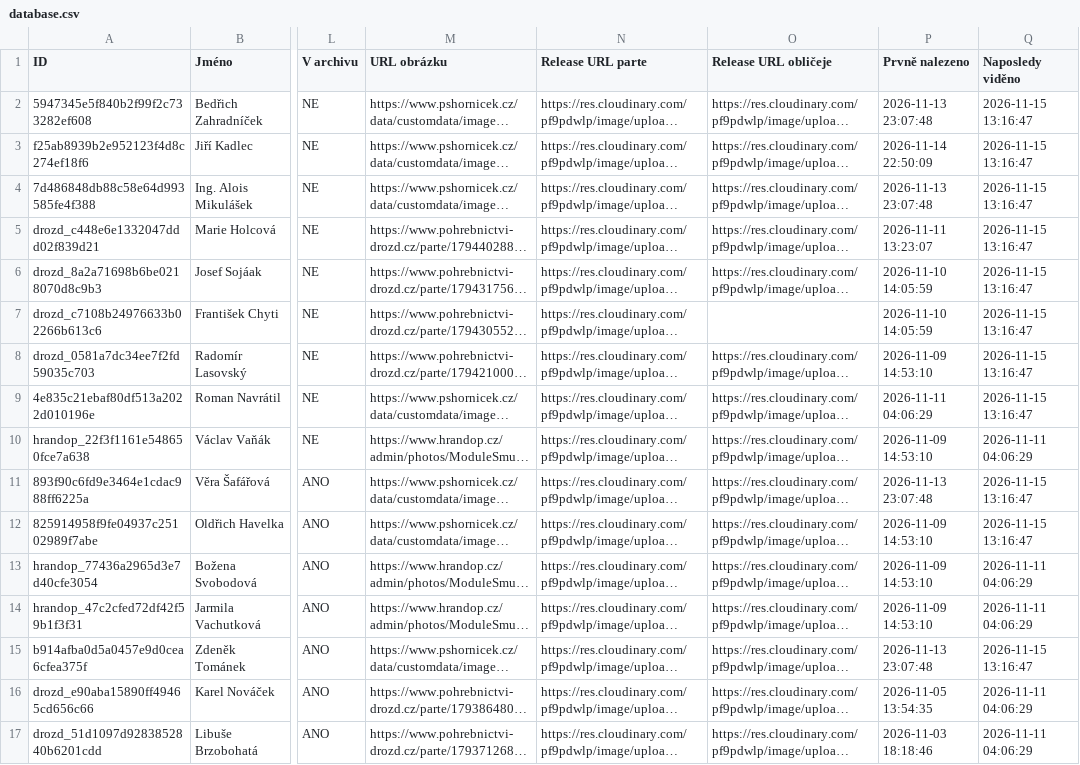
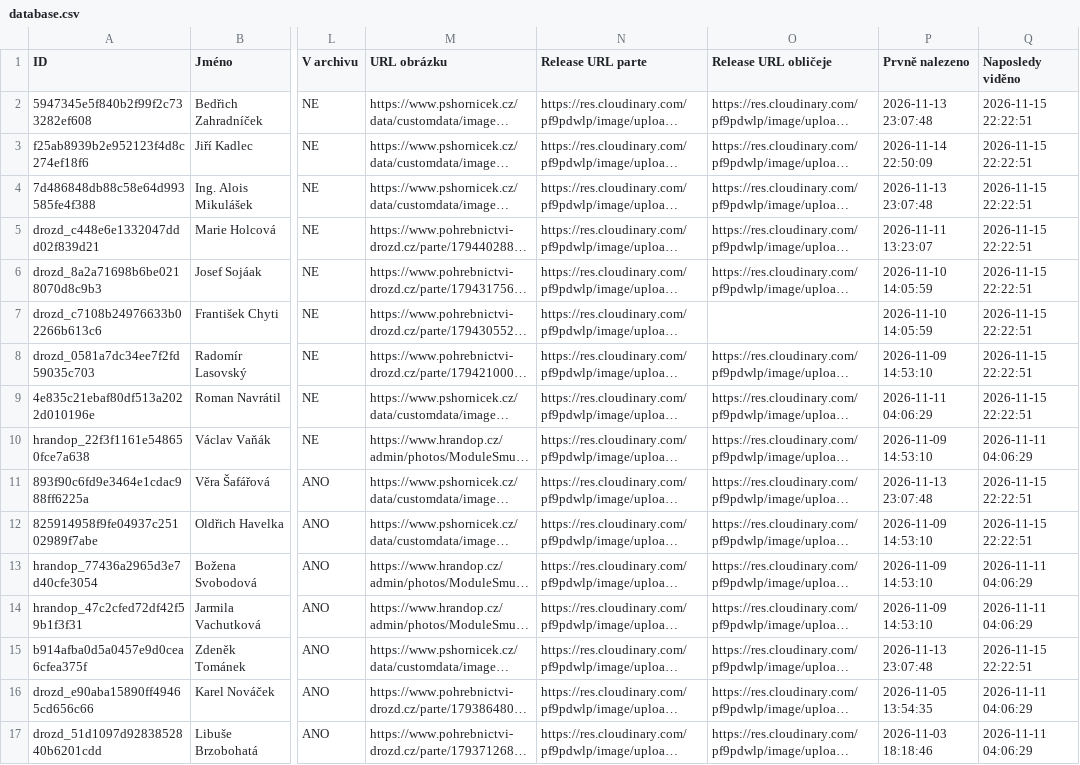
Before and after one commit to BladeCZ/smutecni-vyveska, a CSV file: web/data/database.csv, drawn as a sheet; only a part is shown, gaps mark what is left out; long unchanged cells end in …; the diff covers the shown part only; the diff names each change by its address in the sheet, - before the commit and + after, or states it on an @@ line.

```diff
--- a/web/data/database.csv
+++ b/web/data/database.csv
-Q2:Q9 (Naposledy viděno): 2026-11-15 13:16:47
+Q2:Q9 (Naposledy viděno): 2026-11-15 22:22:51
-Q11:Q12 (Naposledy viděno): 2026-11-15 13:16:47
+Q11:Q12 (Naposledy viděno): 2026-11-15 22:22:51
-Q15 (Naposledy viděno): 2026-11-15 13:16:47
+Q15 (Naposledy viděno): 2026-11-15 22:22:51
```
Also changed, not shown: 34 edited cells elsewhere in this file, data/database.csv, 3 other files.
